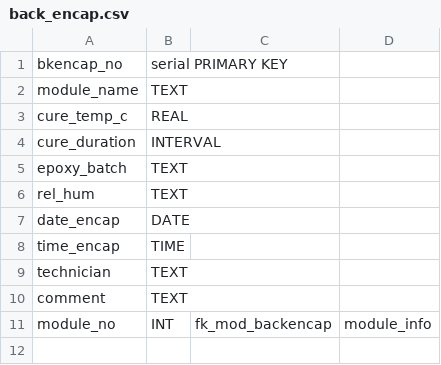
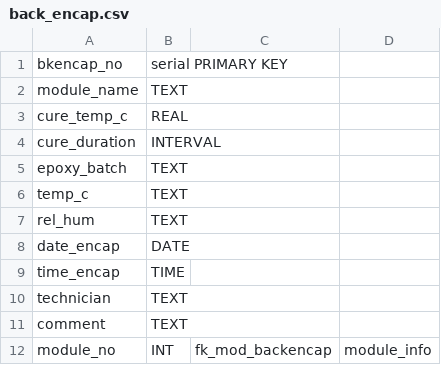
Before and after one commit to cmu-hgc-mac/HGC_DB_postgres, a CSV file: dbase_info/back_encap.csv, drawn as a sheet.

Commit message:
Update back_encap.csv

```diff
--- a/dbase_info/back_encap.csv
+++ b/dbase_info/back_encap.csv
@@ -5,2 +5,3 @@ cure_duration,INTERVAL,,
 epoxy_batch,TEXT,,
+temp_c,TEXT,,
 rel_hum,TEXT,,
```
